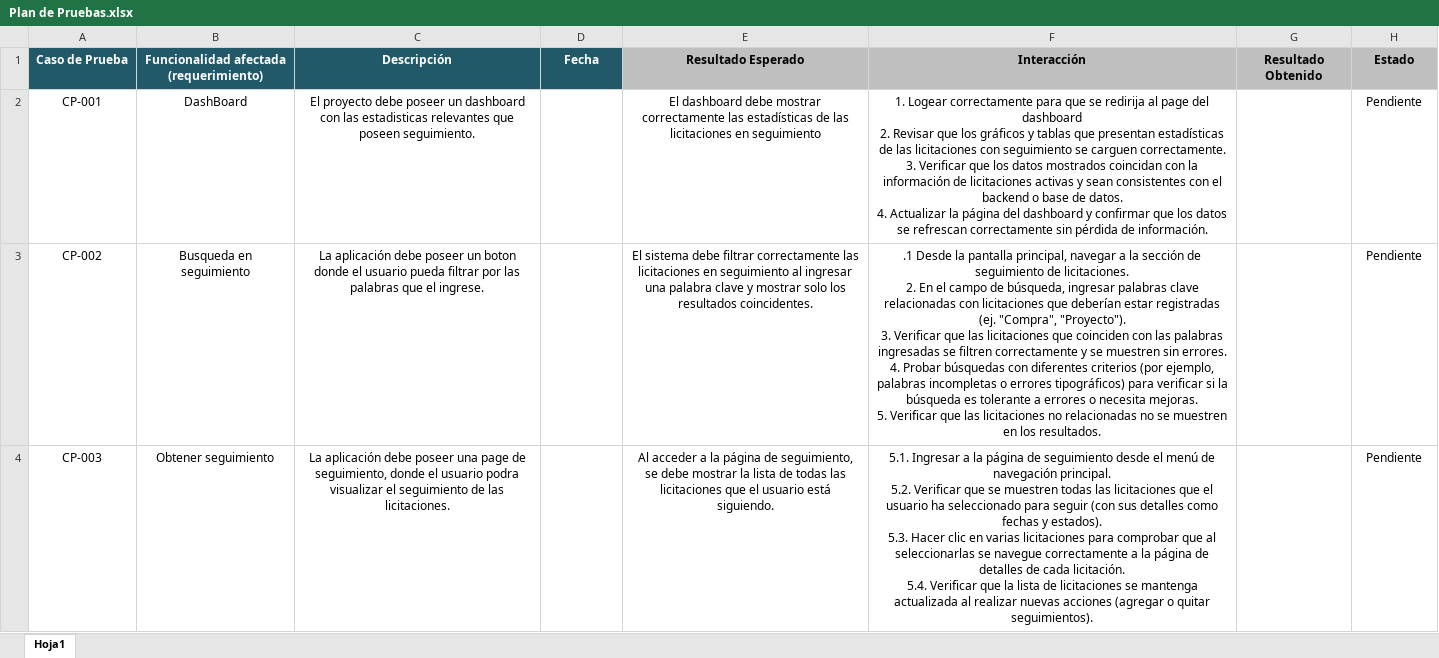
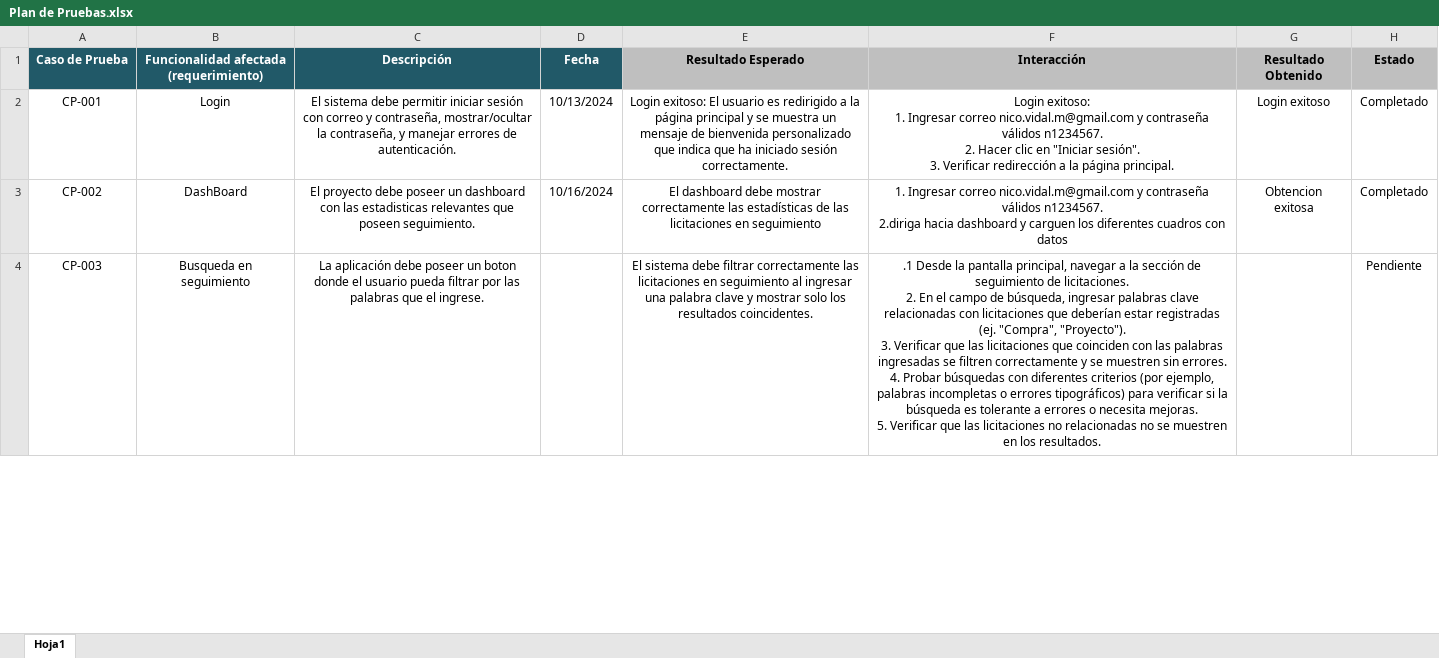
Before and after one commit to nicovidal/LicitaLabMobile, an Excel workbook: Fase 2/Plan de Pruebas.xlsx, sheet Hoja1, drawn as a sheet; only a part is shown; values as stored, in another font and other column widths than the file's, no borders; ↵ is a line break in a cell; the diff covers the shown part only; the diff names each change by its address in the sheet, - before the commit and + after, or states it on an @@ line.

Commit message:
avances plan de prueba

```diff
--- a/Fase 2/Plan de Pruebas.xlsx (sheet Hoja1)
+++ b/Fase 2/Plan de Pruebas.xlsx (sheet Hoja1)
-B2: DashBoard
+B2: Login
-C2 (Descripción): El proyecto debe poseer un dashboard con las estadisticas relevantes que poseen seguimiento.
+C2 (Descripción): El sistema debe permitir iniciar sesión con correo y contraseña, mostrar/ocultar la contraseña, y manejar errores de autenticación.
-D2 (Fecha): (empty)
+D2 (Fecha): 10/13/2024
-E2 (Resultado Esperado): El dashboard debe mostrar correctamente las estadísticas de las licitaciones en seguimiento
+E2 (Resultado Esperado): Login exitoso: El usuario es redirigido a la página principal y se muestra un mensaje de bienvenida personalizado que indica que ha iniciado sesión correctamente.
-F2 (Interacción): 1. Logear correctamente para que se redirija al page del dashboard ↵ 2. Revisar que los gráficos y tablas que presentan estadísticas de las licitaciones con seguimiento se carguen correctamente. ↵ 3. Verificar que los datos mostrados coincidan con la información de licitaciones activas y sean consistentes con el backend o base de datos. ↵ 4. Actualizar la página del dashboard y confirmar que los datos se refrescan correctamente sin pérdida de información.
+F2 (Interacción): Login exitoso: ↵ 1. Ingresar correo nico.vidal.m@gmail.com y contraseña válidos n1234567. ↵ 2. Hacer clic en "Iniciar sesión". ↵ 3. Verificar redirección a la página principal.
-G2 (Resultado Obtenido): (empty)
+G2 (Resultado Obtenido): Login exitoso
-H2:H3 (Estado): Pendiente
+H2:H3 (Estado): Completado
-B3: Busqueda en seguimiento
+B3: DashBoard
-C3 (Descripción): La aplicación debe poseer un boton donde el usuario pueda filtrar por las palabras que el ingrese.
+C3 (Descripción): El proyecto debe poseer un dashboard con las estadisticas relevantes que poseen seguimiento.
-D3 (Fecha): (empty)
+D3 (Fecha): 10/16/2024
-E3 (Resultado Esperado): El sistema debe filtrar correctamente las licitaciones en seguimiento al ingresar una palabra clave y mostrar solo los resultados coincidentes.
+E3 (Resultado Esperado): El dashboard debe mostrar correctamente las estadísticas de las licitaciones en seguimiento
-F3 (Interacción): .1 Desde la pantalla principal, navegar a la sección de seguimiento de licitaciones. ↵ 2. En el campo de búsqueda, ingresar palabras clave relacionadas con licitaciones que deberían estar registradas (ej. "Compra", "Proyecto"). ↵ 3. Verificar que las licitaciones que coinciden con las palabras ingresadas se filtren correctamente y se muestren sin errores. ↵ 4. Probar búsquedas con diferentes criterios (por ejemplo, palabras incompletas o errores tipográficos) para verificar si la búsqueda es tolerante a errores o necesita mejoras. ↵ 5. Verificar que las licitaciones no relacionadas no se muestren en los resultados.
+F3 (Interacción): 1. Ingresar correo nico.vidal.m@gmail.com y contraseña válidos n1234567. ↵ 2.diriga hacia dashboard y carguen los diferentes cuadros con datos
-G3 (Resultado Obtenido): (empty)
+G3 (Resultado Obtenido): Obtencion exitosa
-B4: Obtener seguimiento
+B4: Busqueda en seguimiento
-C4 (Descripción): …debe poseer una page de seguimiento, donde el usuario podra visualizar el seguimiento de las licitaciones.
+C4 (Descripción): …debe poseer un boton donde el usuario pueda filtrar por las palabras que el ingrese.
-E4 (Resultado Esperado): Al acceder a la página de seguimiento, se debe mostrar la lista de todas las licitaciones que el usuario está siguiendo.
+E4 (Resultado Esperado): El sistema debe filtrar correctamente las licitaciones en seguimiento al ingresar una palabra clave y mostrar solo los resultados coincidentes.
-F4 (Interacción): 5.1. Ingresar a la página de seguimiento desde el menú de navegación principal. ↵ 5.2. Verificar que se muestren todas las licitaciones que el usuario ha seleccionado para seguir (con sus detalles como fechas y estados). ↵ 5.3. Hacer clic en varias licitaciones para comprobar que al seleccionarlas se navegue correctamente a la página de detalles de cada licitación. ↵ 5.4. Verificar que la lista de licitaciones se mantenga actualizada al realizar nuevas acciones (agregar o quitar seguimientos).
+F4 (Interacción): .1 Desde la pantalla principal, navegar a la sección de seguimiento de licitaciones. ↵ 2. En el campo de búsqueda, ingresar palabras clave relacionadas con licitaciones que deberían estar registradas (ej. "Compra", "Proyecto"). ↵ 3. Verificar que las licitaciones que coinciden con las palabras ingresadas se filtren correctamente y se muestren sin errores. ↵ 4. Probar búsquedas con diferentes criterios (por ejemplo, palabras incompletas o errores tipográficos) para verificar si la búsqueda es tolerante a errores o necesita mejoras. ↵ 5. Verificar que las licitaciones no relacionadas no se muestren en los resultados.
```
Also changed, not shown: 38 edited cells elsewhere in this sheet.
